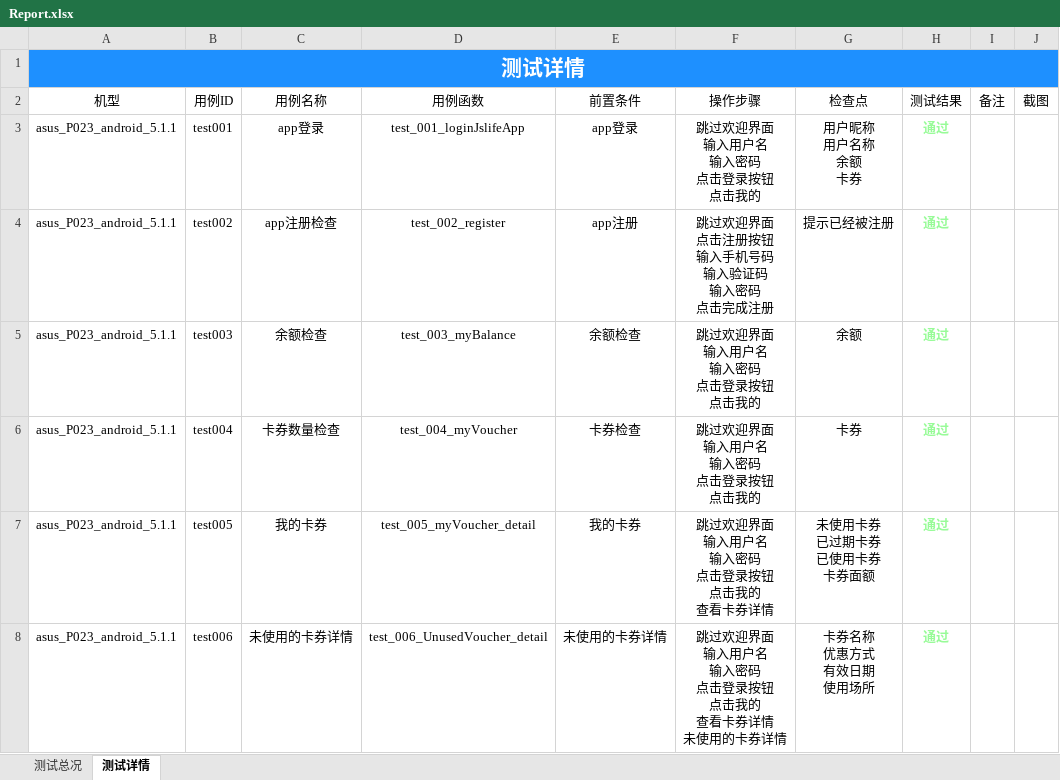
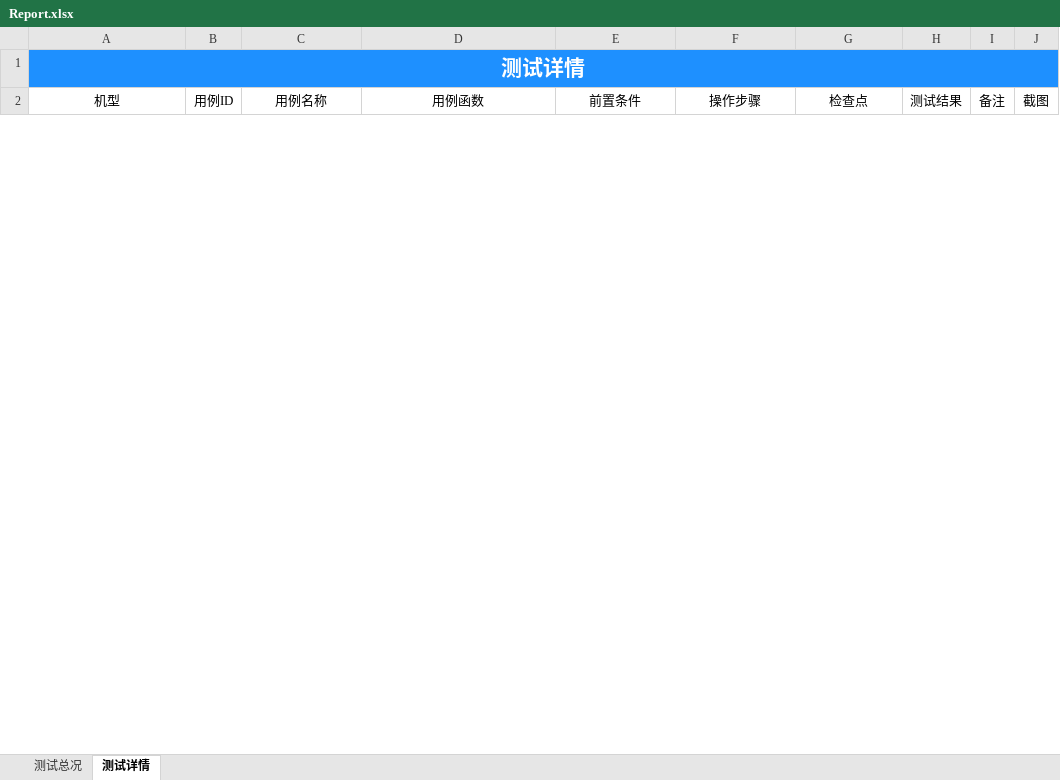
Before and after one commit to samesky2016/appium-test, an Excel workbook: Report/Report.xlsx, sheet 测试详情, drawn as a sheet; only a part is shown; values as stored, in another font and other column widths than the file's, no borders; removed rows and columns are numbered as before the commit, all else as after; ↵ is a line break in a cell; the diff covers the shown part only; the diff names each change by its address in the sheet, - before the commit and + after, or states it on an @@ line.

```diff
--- a/Report/Report.xlsx (sheet 测试详情)
+++ b/Report/Report.xlsx (sheet 测试详情)
-row 3: asus_P023_android_5.1.1 | test001 | app登录 | test_001_loginJslifeApp | app登录 | 跳过欢迎界面 ↵ 输入用户名 ↵ 输入密码 ↵ 点击登录按钮 ↵ 点击我的 | 用户昵称 ↵ 用户名称 ↵ 余额 ↵ 卡券 | 通过
-row 4: asus_P023_android_5.1.1 | test002 | app注册检查 | test_002_register | app注册 | 跳过欢迎界面 ↵ 点击注册按钮 ↵ 输入手机号码 ↵ 输入验证码 ↵ 输入密码 ↵ 点击完成注册 | 提示已经被注册 | 通过
-row 5: asus_P023_android_5.1.1 | test003 | 余额检查 | test_003_myBalance | 余额检查 | 跳过欢迎界面 ↵ 输入用户名 ↵ 输入密码 ↵ 点击登录按钮 ↵ 点击我的 | 余额 | 通过
-row 6: asus_P023_android_5.1.1 | test004 | 卡券数量检查 | test_004_myVoucher | 卡券检查 | 跳过欢迎界面 ↵ 输入用户名 ↵ 输入密码 ↵ 点击登录按钮 ↵ 点击我的 | 卡券 | 通过
-row 7: asus_P023_android_5.1.1 | test005 | 我的卡券 | test_005_myVoucher_detail | 我的卡券 | 跳过欢迎界面 ↵ 输入用户名 ↵ 输入密码 ↵ 点击登录按钮 ↵ 点击我的 ↵ 查看卡券详情 | 未使用卡券 ↵ 已过期卡券 ↵ 已使用卡券 ↵ 卡券面额 | 通过
-row 8: asus_P023_android_5.1.1 | test006 | 未使用的卡券详情 | test_006_UnusedVoucher_detail | 未使用的卡券详情 | 跳过欢迎界面 ↵ 输入用户名 ↵ 输入密码 ↵ 点击登录按钮 ↵ 点击我的 ↵ 查看卡券详情 ↵ 未使用的卡券详情 | 卡券名称 ↵ 优惠方式 ↵ 有效日期 ↵ 使用场所 | 通过
```
Also changed, not shown: 2 added rows and 4 removed rows elsewhere in this sheet, sheet 测试总况, charts or pictures, 10 other files.
